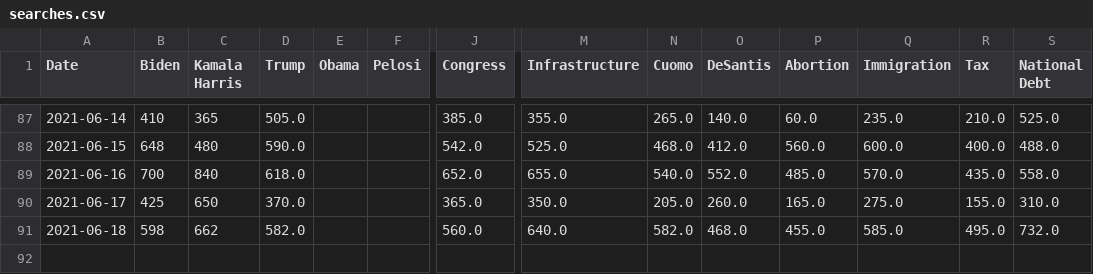
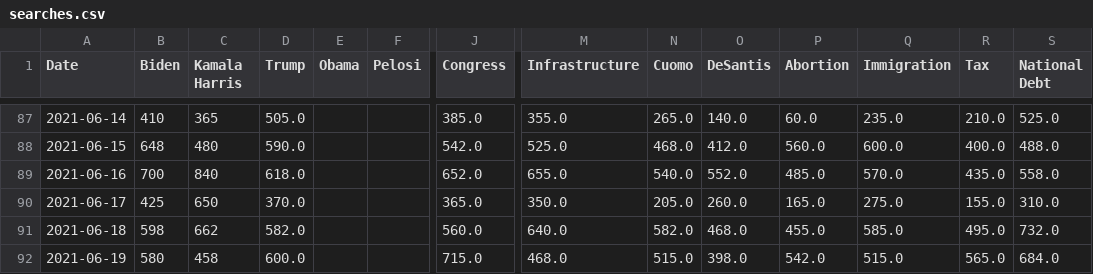
Before and after one commit to PatrickC05/twitter-sentiment, a CSV file: searches.csv, drawn as a sheet; only a part is shown, gaps mark what is left out; rows hold the shown columns only; the diff names each change by its address in the sheet, - before the commit and + after, or states it on an @@ line.

```diff
--- a/searches.csv
+++ b/searches.csv
+row 92: 2021-06-19 | 580 | 458 | 600.0 |  |  | 715.0 | 468.0 | 515.0 | 398.0 | 542.0 | 515.0 | 565.0 | 684.0
```
Also changed, not shown: users.csv.
